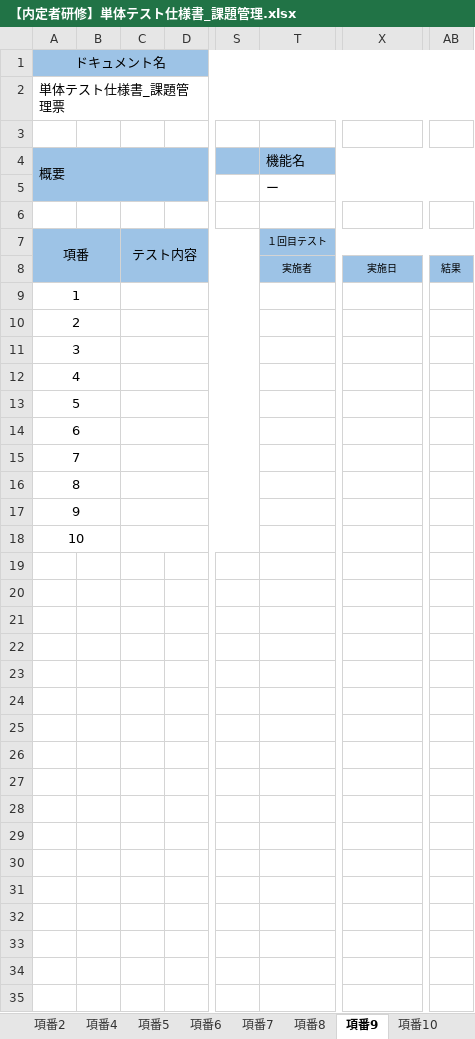
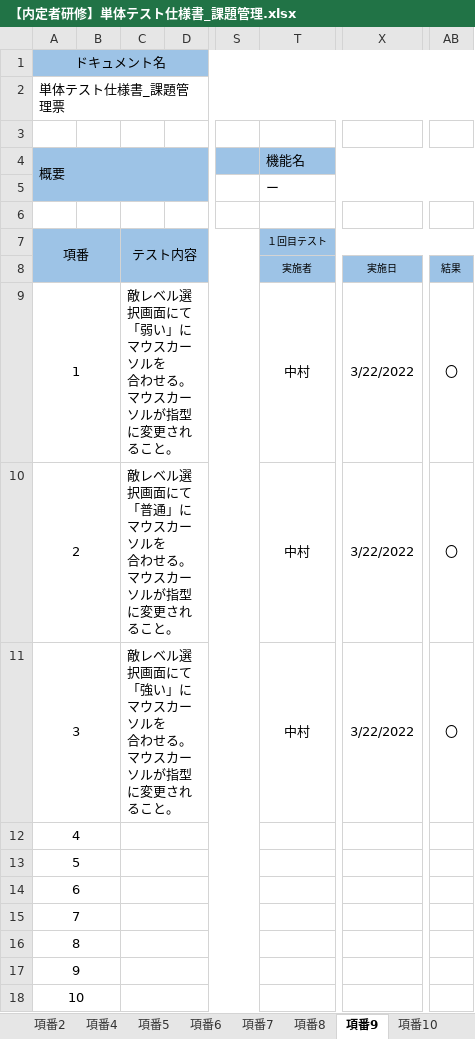
Before and after one commit to Naitei2021/OseroGame, an Excel workbook: Doc/06_課題修正確認テスト/テスト仕様書/【内定者研修】単体テスト仕様書_課題管理.xlsx, sheet 項番9, drawn as a sheet; only a part is shown, gaps mark what is left out; values as stored, in another font and other column widths than the file's, no borders; ↵ is a line break in a cell; the diff names each change by its address in the sheet, - before the commit and + after, or states it on an @@ line.

```diff
--- a/Doc/06_課題修正確認テスト/テスト仕様書/【内定者研修】単体テスト仕様書_課題管理.xlsx (sheet 項番9)
+++ b/Doc/06_課題修正確認テスト/テスト仕様書/【内定者研修】単体テスト仕様書_課題管理.xlsx (sheet 項番9)
-C9: (empty)
+C9: 敵レベル選択画面にて「弱い」にマウスカーソルを ↵ 合わせる。 ↵ マウスカーソルが指型に変更されること。
-T9:T11: (empty)
+T9:T11: 中村
-X9:X11: (empty)
+X9:X11: 3/22/2022
-AB9:AB11: (empty)
+AB9:AB11: 〇
-C10: (empty)
+C10: 敵レベル選択画面にて「普通」にマウスカーソルを ↵ 合わせる。 ↵ マウスカーソルが指型に変更されること。
-C11: (empty)
+C11: 敵レベル選択画面にて「強い」にマウスカーソルを ↵ 合わせる。 ↵ マウスカーソルが指型に変更されること。
```
Also changed, not shown: sheet 項番10, sheet 項番8, sheet 項番6, 5 other files.
